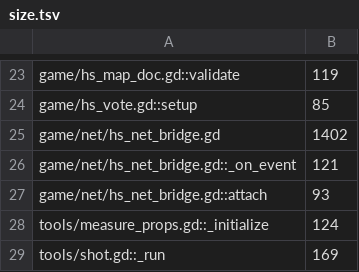
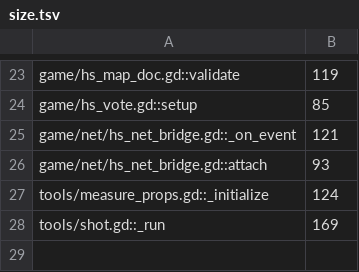
Before and after one commit to zees-games/game-hide-n-seek, a TSV file: ci/efficiency/size.tsv, drawn as a sheet; only a part is shown, gaps mark what is left out; the diff names each change by its address in the sheet, - before the commit and + after, or states it on an @@ line.

```diff
--- a/ci/efficiency/size.tsv
+++ b/ci/efficiency/size.tsv
-row 25: game/net/hs_net_bridge.gd | 1402
```
Also changed, not shown: ci/efficiency/comments.tsv, 5 other files.
